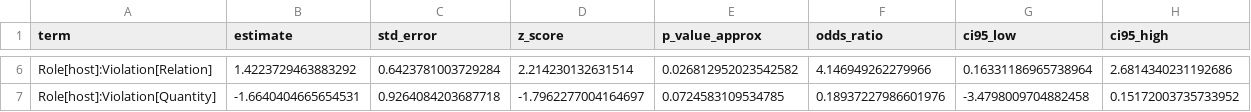
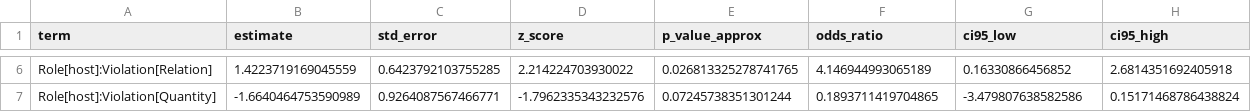
Before and after one commit to Rhongomyniadz/flow_of_argument, a CSV file: experiments/exp7_social_power/results/exp7_model_coefficients.csv, drawn as a sheet; only a part is shown, gaps mark what is left out; the diff covers the shown part only; the diff names each change by its address in the sheet, - before the commit and + after, or states it on an @@ line.

```diff
--- a/experiments/exp7_social_power/results/exp7_model_coefficients.csv
+++ b/experiments/exp7_social_power/results/exp7_model_coefficients.csv
-B6 (estimate): 1.4223729463883292
+B6 (estimate): 1.4223719169045559
-C6 (std_error): 0.6423781003729284
+C6 (std_error): 0.6423792103755285
-D6 (z_score): 2.214230132631514
+D6 (z_score): 2.214224703930022
-E6 (p_value_approx): 0.026812952023542582
+E6 (p_value_approx): 0.026813325278741765
-F6 (odds_ratio): 4.146949262279966
+F6 (odds_ratio): 4.146944993065189
-G6 (ci95_low): 0.16331186965738964
+G6 (ci95_low): 0.16330866456852
-H6 (ci95_high): 2.6814340231192686
+H6 (ci95_high): 2.6814351692405918
-B7 (estimate): -1.6640404665654531
+B7 (estimate): -1.6640464753590989
-C7 (std_error): 0.9264084203687718
+C7 (std_error): 0.9264087567466771
-D7 (z_score): -1.7962277004164697
+D7 (z_score): -1.7962335343232576
-E7 (p_value_approx): 0.0724583109534785
+E7 (p_value_approx): 0.07245738351301244
-F7 (odds_ratio): 0.18937227986601976
+F7 (odds_ratio): 0.1893711419704865
-G7 (ci95_low): -3.4798009704882458
+G7 (ci95_low): -3.479807638582586
-H7 (ci95_high): 0.15172003735733952
+H7 (ci95_high): 0.15171468786438824
```
Also changed, not shown: 28 edited cells elsewhere in this file, experiments/exp7_social_power/results/exp7_interaction_curve.csv, 3 other files.
